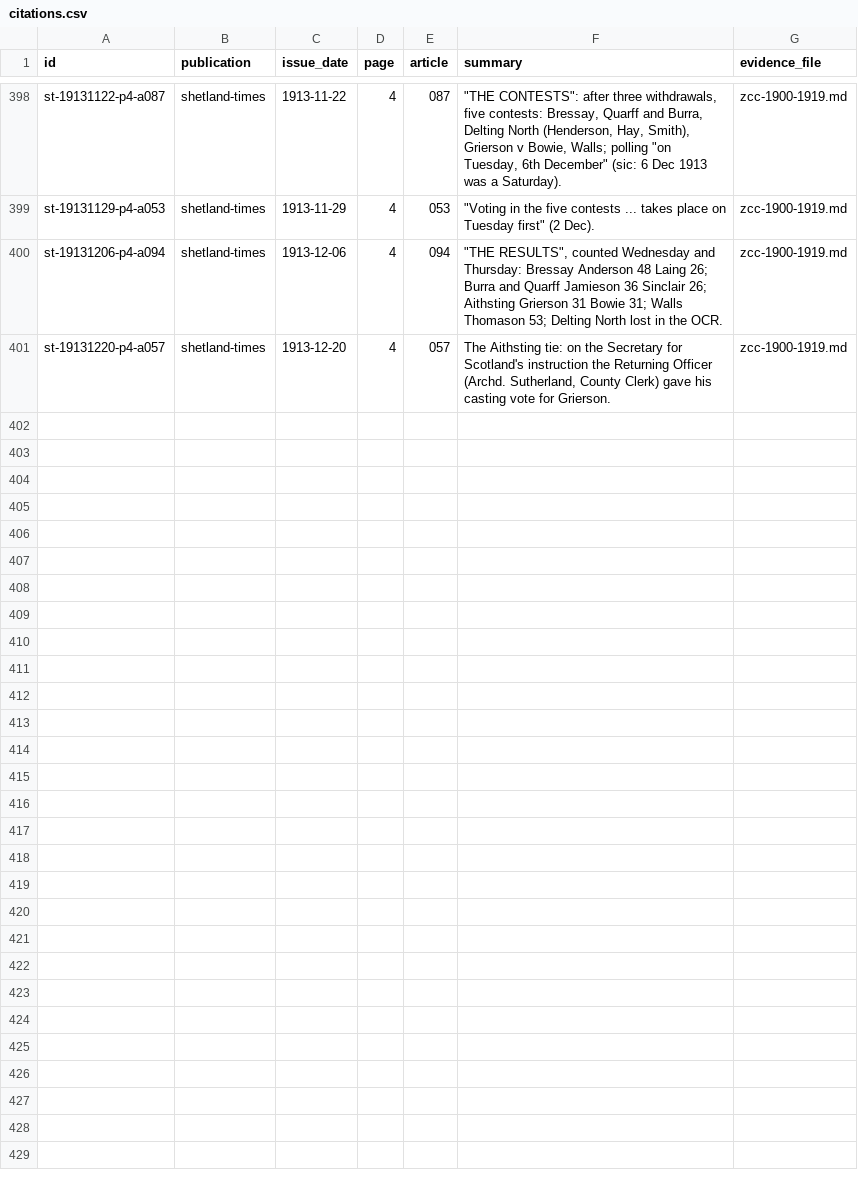
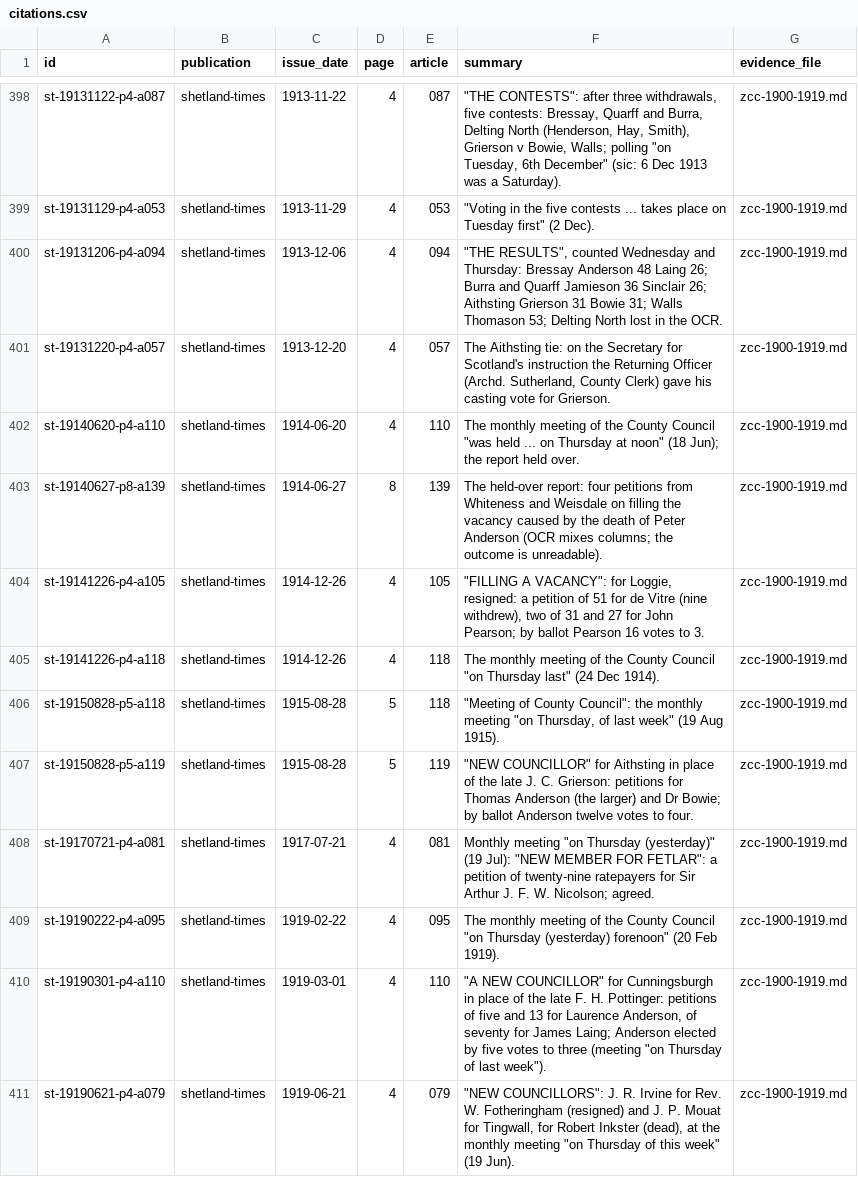
Before and after one commit to ShetlandJ/shetland-political-history, a CSV file: data/citations.csv, drawn as a sheet; only a part is shown, gaps mark what is left out.

```diff
--- a/data/citations.csv
+++ b/data/citations.csv
@@ -401 +401,11 @@ st-19131206-p4-a094,shetland-times,1913-12-06,4,094,"""THE RESULTS"", counted We
 st-19131220-p4-a057,shetland-times,1913-12-20,4,057,"The Aithsting tie: on the Secretary for Scotland's instruction the Returning Officer (Archd. Sutherland, County Clerk) gave his casting vote for Grierson.",zcc-1900-1919.md
+st-19140620-p4-a110,shetland-times,1914-06-20,4,110,"The monthly meeting of the County Council ""was held ... on Thursday at noon"" (18 Jun); the report held over.",zcc-1900-1919.md
+st-19140627-p8-a139,shetland-times,1914-06-27,8,139,The held-over report: four petitions from Whiteness and Weisdale on filling the vacancy caused by the death of Peter Anderson (OCR mixes columns; the outcome is unreadable).,zcc-1900-1919.md
+st-19141226-p4-a105,shetland-times,1914-12-26,4,105,"""FILLING A VACANCY"": for Loggie, resigned: a petition of 51 for de Vitre (nine withdrew), two of 31 and 27 for John Pearson; by ballot Pearson 16 votes to 3.",zcc-1900-1919.md
+st-19141226-p4-a118,shetland-times,1914-12-26,4,118,"The monthly meeting of the County Council ""on Thursday last"" (24 Dec 1914).",zcc-1900-1919.md
+st-19150828-p5-a118,shetland-times,1915-08-28,5,118,"""Meeting of County Council"": the monthly meeting ""on Thursday, of last week"" (19 Aug 1915).",zcc-1900-1919.md
+st-19150828-p5-a119,shetland-times,1915-08-28,5,119,"""NEW COUNCILLOR"" for Aithsting in place of the late J. C. Grierson: petitions for Thomas Anderson (the larger) and Dr Bowie; by ballot Anderson twelve votes to four.",zcc-1900-1919.md
+st-19170721-p4-a081,shetland-times,1917-07-21,4,081,"Monthly meeting ""on Thursday (yesterday)"" (19 Jul): ""NEW MEMBER FOR FETLAR"": a petition of twenty-nine ratepayers for Sir Arthur J. F. W. Nicolson; agreed.",zcc-1900-1919.md
+st-19190222-p4-a095,shetland-times,1919-02-22,4,095,"The monthly meeting of the County Council ""on Thursday (yesterday) forenoon"" (20 Feb 1919).",zcc-1900-1919.md
+st-19190301-p4-a110,shetland-times,1919-03-01,4,110,"""A NEW COUNCILLOR"" for Cunningsburgh in place of the late F. H. Pottinger: petitions of five and 13 for Laurence Anderson, of seventy for James Laing; Anderson elected by five votes to three (meeting ""on Thursday of last week"").",zcc-1900-1919.md
+st-19190621-p4-a079,shetland-times,1919-06-21,4,079,"""NEW COUNCILLORS"": J. R. Irvine for Rev. W. Fotheringham (resigned) and J. P. Mouat for Tingwall, for Robert Inkster (dead), at the monthly meeting ""on Thursday of this week"" (19 Jun).",zcc-1900-1919.md
```
Also changed, not shown: data/citation_links.csv, data/searches.csv, 6 other files.
